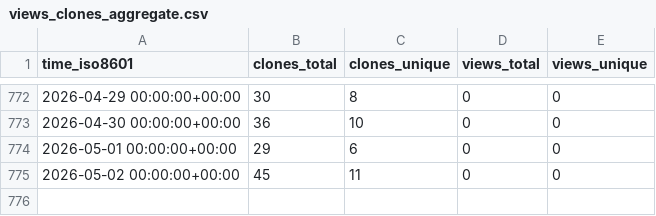
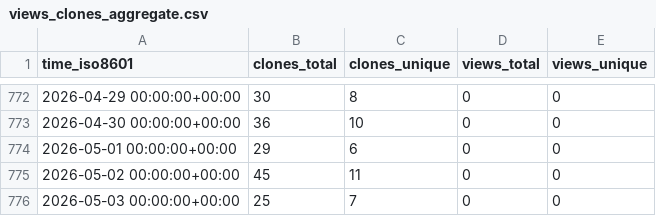
Before and after one commit to stablecaps/stablecaps.github.io, a CSV file: stablecaps/stablecaps.github.io/ghrs-data/views_clones_aggregate.csv, drawn as a sheet; only a part is shown, gaps mark what is left out; the diff names each change by its address in the sheet, - before the commit and + after, or states it on an @@ line.

```diff
--- a/stablecaps/stablecaps.github.io/ghrs-data/views_clones_aggregate.csv
+++ b/stablecaps/stablecaps.github.io/ghrs-data/views_clones_aggregate.csv
+row 776: 2026-05-03 00:00:00+00:00 | 25 | 7 | 0 | 0
```
Also changed, not shown: 1 other file.
